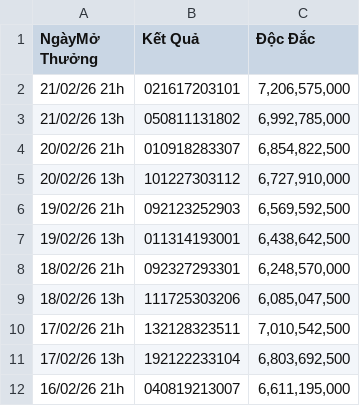
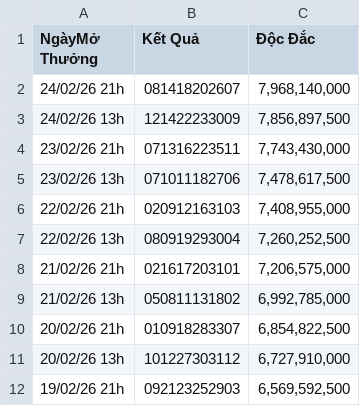
Before and after one commit to DucTrung1802/lucky_number, a CSV file: lotto_5_35.csv, drawn as a sheet; only a part is shown; the shorter side is filled out with more unchanged rows; the diff names each change by its address in the sheet, - before the commit and + after, or states it on an @@ line.

```diff
--- a/lotto_5_35.csv
+++ b/lotto_5_35.csv
+row 2: 24/02/26 21h | 081418202607 | 7,968,140,000
+row 3: 24/02/26 13h | 121422233009 | 7,856,897,500
+row 4: 23/02/26 21h | 071316223511 | 7,743,430,000
+row 5: 23/02/26 13h | 071011182706 | 7,478,617,500
+row 6: 22/02/26 21h | 020912163103 | 7,408,955,000
+row 7: 22/02/26 13h | 080919293004 | 7,260,252,500
```
Also changed, not shown: lotto_5_35_cleaned.csv, 2 other files.
